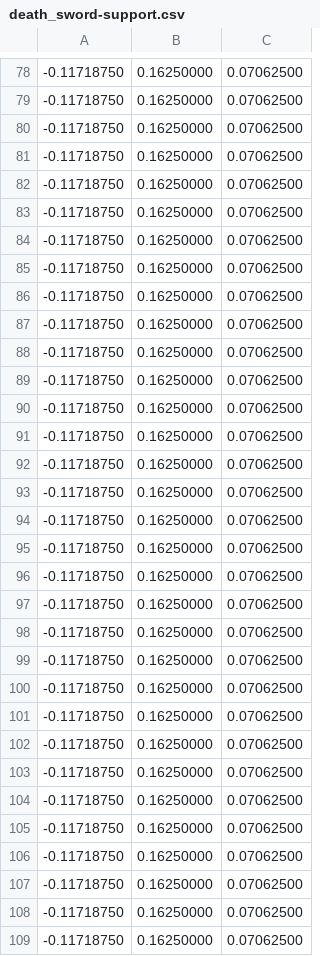
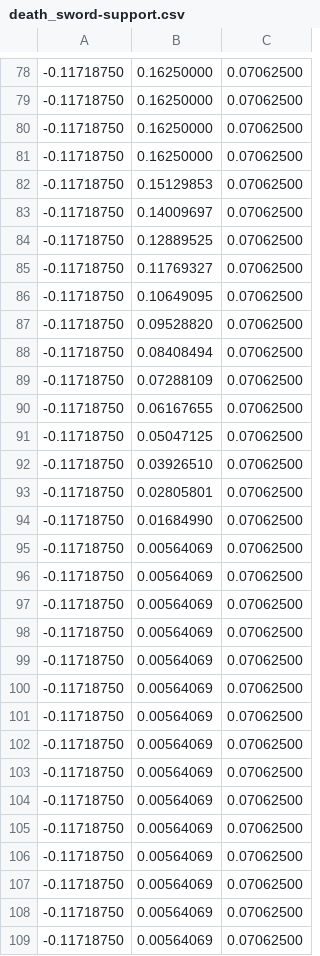
Before and after one commit to a-server-dev/motionRP, a CSV file: src/main/resources/bettermodel/death_sword-support.csv, drawn as a sheet; only a part is shown, gaps mark what is left out; the diff covers the shown part only.

```diff
--- a/src/main/resources/bettermodel/death_sword-support.csv
+++ b/src/main/resources/bettermodel/death_sword-support.csv
@@ -81,29 +81,29 @@
 -0.11718750,0.16250000,0.07062500
--0.11718750,0.16250000,0.07062500
--0.11718750,0.16250000,0.07062500
--0.11718750,0.16250000,0.07062500
--0.11718750,0.16250000,0.07062500
--0.11718750,0.16250000,0.07062500
--0.11718750,0.16250000,0.07062500
--0.11718750,0.16250000,0.07062500
--0.11718750,0.16250000,0.07062500
--0.11718750,0.16250000,0.07062500
--0.11718750,0.16250000,0.07062500
--0.11718750,0.16250000,0.07062500
--0.11718750,0.16250000,0.07062500
--0.11718750,0.16250000,0.07062500
--0.11718750,0.16250000,0.07062500
--0.11718750,0.16250000,0.07062500
--0.11718750,0.16250000,0.07062500
--0.11718750,0.16250000,0.07062500
--0.11718750,0.16250000,0.07062500
--0.11718750,0.16250000,0.07062500
--0.11718750,0.16250000,0.07062500
--0.11718750,0.16250000,0.07062500
--0.11718750,0.16250000,0.07062500
--0.11718750,0.16250000,0.07062500
--0.11718750,0.16250000,0.07062500
--0.11718750,0.16250000,0.07062500
--0.11718750,0.16250000,0.07062500
--0.11718750,0.16250000,0.07062500
--0.11718750,0.16250000,0.07062500
+-0.11718750,0.15129853,0.07062500
+-0.11718750,0.14009697,0.07062500
+-0.11718750,0.12889525,0.07062500
+-0.11718750,0.11769327,0.07062500
+-0.11718750,0.10649095,0.07062500
+-0.11718750,0.09528820,0.07062500
+-0.11718750,0.08408494,0.07062500
+-0.11718750,0.07288109,0.07062500
+-0.11718750,0.06167655,0.07062500
+-0.11718750,0.05047125,0.07062500
+-0.11718750,0.03926510,0.07062500
+-0.11718750,0.02805801,0.07062500
+-0.11718750,0.01684990,0.07062500
+-0.11718750,0.00564069,0.07062500
+-0.11718750,0.00564069,0.07062500
+-0.11718750,0.00564069,0.07062500
+-0.11718750,0.00564069,0.07062500
+-0.11718750,0.00564069,0.07062500
+-0.11718750,0.00564069,0.07062500
+-0.11718750,0.00564069,0.07062500
+-0.11718750,0.00564069,0.07062500
+-0.11718750,0.00564069,0.07062500
+-0.11718750,0.00564069,0.07062500
+-0.11718750,0.00564069,0.07062500
+-0.11718750,0.00564069,0.07062500
+-0.11718750,0.00564069,0.07062500
+-0.11718750,0.00564069,0.07062500
+-0.11718750,0.00564069,0.07062500
```
Also changed, not shown: 20 edited cells elsewhere in this file, src/main/resources/bettermodel/death_sword-right.csv, src/main/resources/bettermodel/eternal_blizzard-boot.csv, 14 other files.
